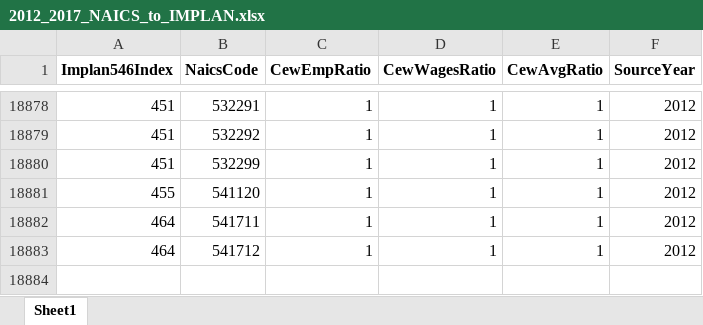
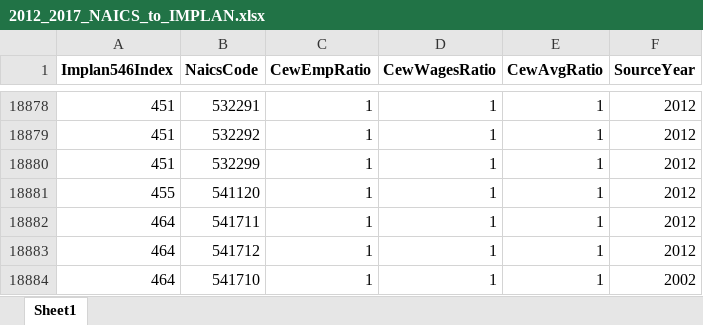
Before and after one commit to bnpannell/MEIS_Methodology, an Excel workbook: data/raw/2012_2017_NAICS_to_IMPLAN.xlsx, sheet Sheet1, drawn as a sheet; only a part is shown, gaps mark what is left out; values as stored, in another font and other column widths than the file's, no borders; the diff names each change by its address in the sheet, - before the commit and + after, or states it on an @@ line.

```diff
--- a/data/raw/2012_2017_NAICS_to_IMPLAN.xlsx (sheet Sheet1)
+++ b/data/raw/2012_2017_NAICS_to_IMPLAN.xlsx (sheet Sheet1)
+row 18884: 464 | 541710 | 1 | 1 | 1 | 2002
```
Also changed, not shown: 2 other files.
